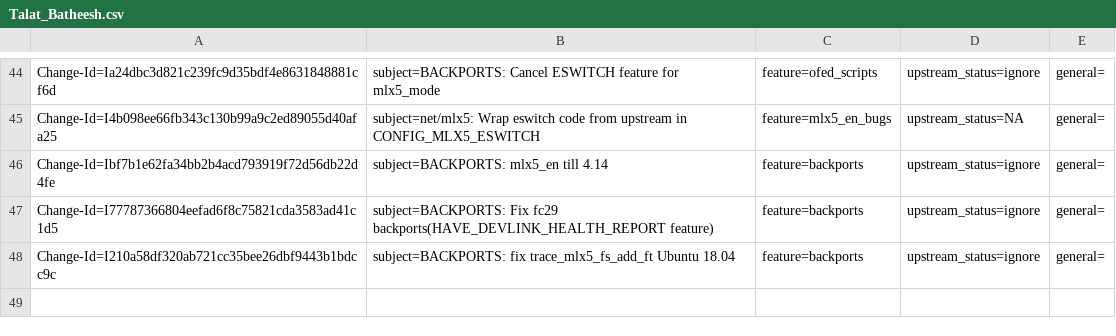
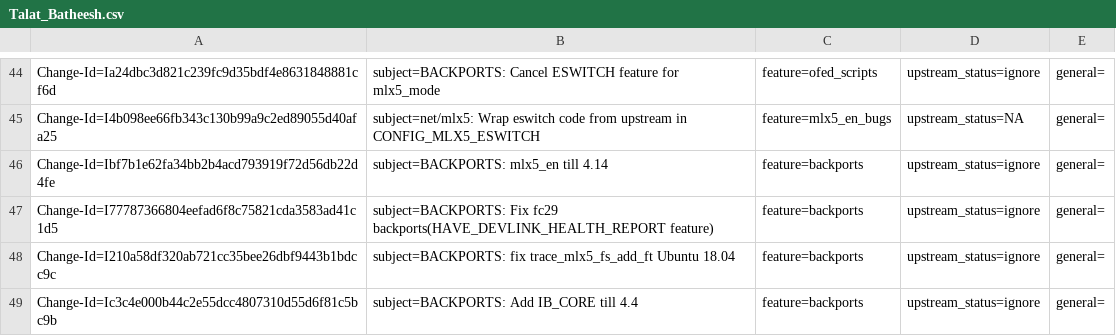
Before and after one commit to huynguyen85/temp_ipsec_inline_ofed_4_7, a CSV file: metadata/Talat_Batheesh.csv, drawn as a sheet; only a part is shown, gaps mark what is left out; the diff names each change by its address in the sheet, - before the commit and + after, or states it on an @@ line.

Commit message:
BACKPORTS: Add IB_CORE till 4.4
issue: 1824760
Change-Id: Ic3c4e000b44c2e55dcc4807310d55d6f81c5bc9b
Signed-off-by: Talat Batheesh <talatb@mellanox.com>

```diff
--- a/metadata/Talat_Batheesh.csv
+++ b/metadata/Talat_Batheesh.csv
+row 49: Change-Id=Ic3c4e000b44c2e55dcc4807310d55d6f81c5bc9b | subject=BACKPORTS: Add IB_CORE till 4.4 | feature=backports | upstream_status=ignore | general=
```
Also changed, not shown: 13 other files.
